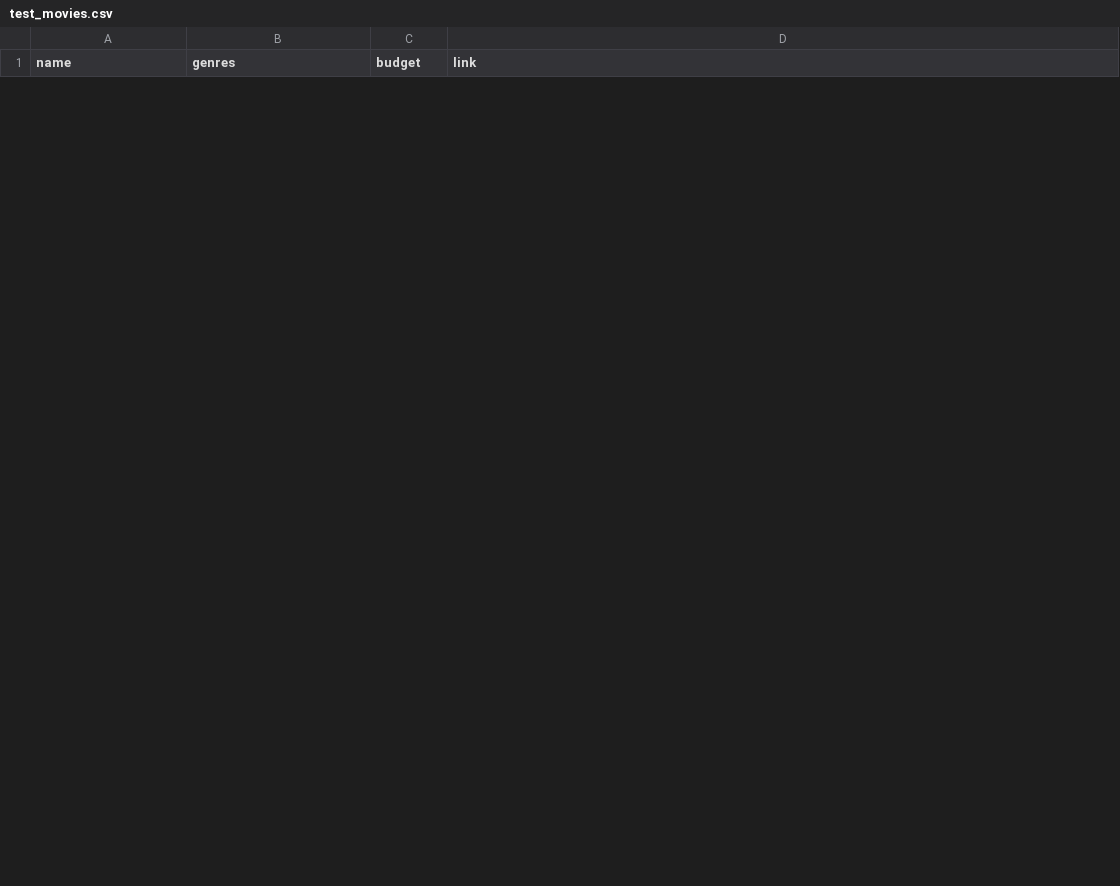
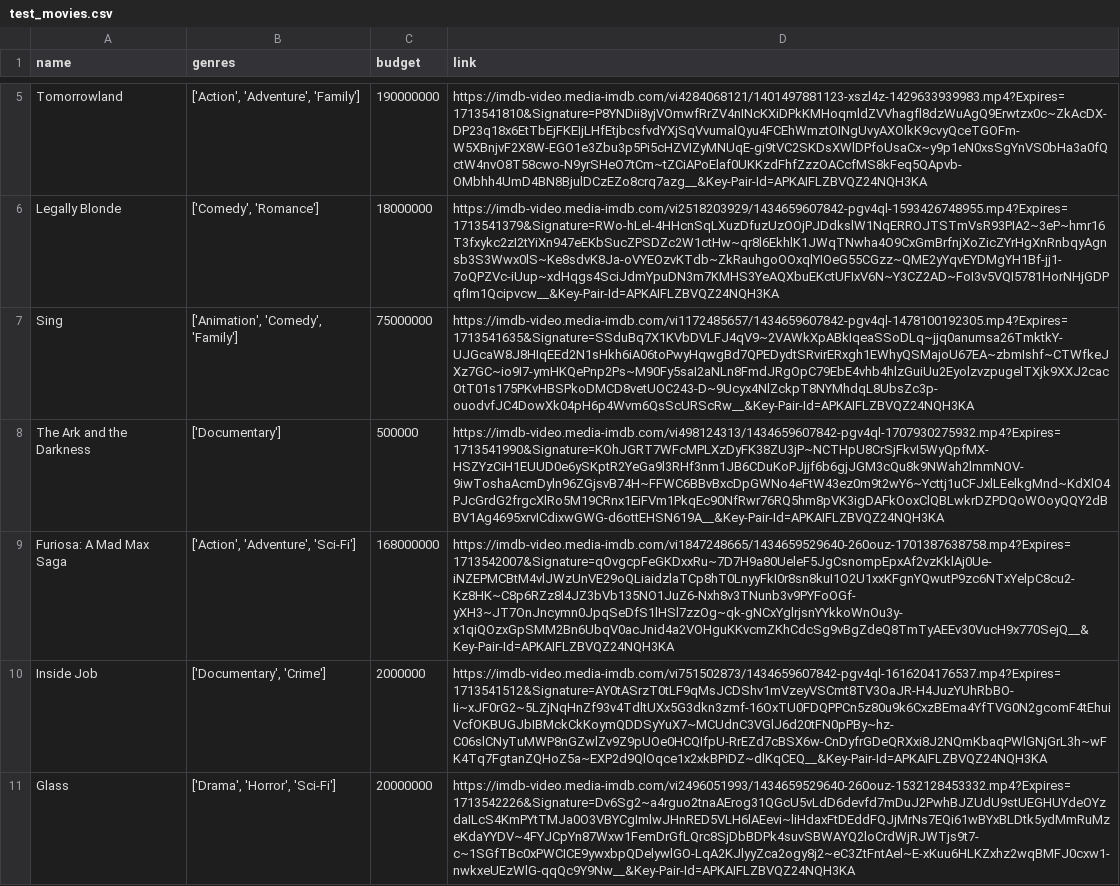
Before and after one commit to dzijianc/Movie-Budget-Predictor, a CSV file: test_movies.csv, drawn as a sheet; only a part is shown, gaps mark what is left out; the diff covers the shown part only; the diff names each change by its address in the sheet, - before the commit and + after, or states it on an @@ line.

```diff
--- a/test_movies.csv
+++ b/test_movies.csv
+row 5: Tomorrowland | ['Action', 'Adventure', 'Family'] | 190000000 | https://imdb-video.media-imdb.com/vi4284068121/1401497881123-xszl4z-1429633939983.mp4?Expires=1713541810&Signature=P8YNDii8yjVOmwfRrZV4nINcKXiDPkKMHoqmldZVVhagfl8dzWuAgQ9Erwtzx0c~ZkAcDX-DP23q18x6EtTbEjFKEIjLHfEtjbcsfvdYXjSqVvumalQyu4FCEhWmztOINgUvyAXOlkK9cvyQceTGOFm-W5XBnjvF2X8W-EGO1e3Zbu3p5Pi5cHZVIZyMNUqE-gi9tVC2SKDsXWlDPfoUsaCx~y9p1eN0xsSgYnVS0bHa3a0fQctW4nvO8T58cwo-N9yrSHeO7tCm~tZCiAPoElaf0UKKzdFhfZzzOACcfMS8kFeq5QApvb-OMbhh4UmD4BN8BjulDCzEZo8crq7azg__&Key-Pair-Id=APKAIFLZBVQZ24NQH3KA
+row 6: Legally Blonde | ['Comedy', 'Romance'] | 18000000 | https://imdb-video.media-imdb.com/vi2518203929/1434659607842-pgv4ql-1593426748955.mp4?Expires=1713541379&Signature=RWo-hLel-4HHcnSqLXuzDfuzUzOOjPJDdkslW1NqERROJTSTmVsR93PIA2~3eP~hmr16T3fxykc2zI2tYiXn947eEKbSucZPSDZc2W1ctHw~qr8l6EkhlK1JWqTNwha4O9CxGmBrfnjXoZicZYrHgXnRnbqyAgnsb3S3Wwx0lS~Ke8sdvK8Ja-oVYEOzvKTdb~ZkRauhgoOOxqlYIOeG55CGzz~QME2yYqvEYDMgYH1Bf-jj1-7oQPZVc-iUup~xdHqgs4SciJdmYpuDN3m7KMHS3YeAQXbuEKctUFIxV6N~Y3CZ2AD~FoI3v5VQI5781HorNHjGDPqfIm1Qcipvcw__&Key-Pair-Id=APKAIFLZBVQZ24NQH3KA
+row 7: Sing | ['Animation', 'Comedy', 'Family'] | 75000000 | https://imdb-video.media-imdb.com/vi1172485657/1434659607842-pgv4ql-1478100192305.mp4?Expires=1713541635&Signature=SSduBq7X1KVbDVLFJ4qV9~2VAWkXpABkIqeaSSoDLq~jjq0anumsa26TmktkY-UJGcaW8J8HIqEEd2N1sHkh6iA06toPwyHqwgBd7QPEDydtSRvirERxgh1EWhyQSMajoU67EA~zbmIshf~CTWfkeJXz7GC~io9I7-ymHKQePnp2Ps~M90Fy5saI2aNLn8FmdJRgOpC79EbE4vhb4hlzGuiUu2EyolzvzpugelTXjk9XXJ2cacOtT01s175PKvHBSPkoDMCD8vetUOC243-D~9Ucyx4NlZckpT8NYMhdqL8UbsZc3p-ouodvfJC4DowXk04pH6p4Wvm6QsScURScRw__&Key-Pair-Id=APKAIFLZBVQZ24NQH3KA
+row 8: The Ark and the Darkness | ['Documentary'] | 500000 | https://imdb-video.media-imdb.com/vi498124313/1434659607842-pgv4ql-1707930275932.mp4?Expires=1713541990&Signature=KOhJGRT7WFcMPLXzDyFK38ZU3jP~NCTHpU8CrSjFkvI5WyQpfMX-HSZYzCiH1EUUD0e6ySKptR2YeGa9l3RHf3nm1JB6CDuKoPJjjf6b6gjJGM3cQu8k9NWah2lmmNOV-9iwToshaAcmDyln96ZGjsvB74H~FFWC6BBvBxcDpGWNo4eFtW43ez0m9t2wY6~Ycttj1uCFJxlLEelkgMnd~KdXlO4PJcGrdG2frgcXlRo5M19CRnx1EiFVm1PkqEc90NfRwr76RQ5hm8pVK3igDAFkOoxClQBLwkrDZPDQoWOoyQQY2dBBV1Ag4695xrvICdixwGWG-d6ottEHSN619A__&Key-Pair-Id=APKAIFLZBVQZ24NQH3KA
+row 9: Furiosa: A Mad Max Saga | ['Action', 'Adventure', 'Sci-Fi'] | 168000000 | https://imdb-video.media-imdb.com/vi1847248665/1434659529640-260ouz-1701387638758.mp4?Expires=1713542007&Signature=qOvgcpFeGKDxxRu~7D7H9a80UeleF5JgCsnompEpxAf2vzKklAj0Ue-iNZEPMCBtM4vlJWzUnVE29oQLiaidzlaTCp8hT0LnyyFkI0r8sn8kuI1O2U1xxKFgnYQwutP9zc6NTxYelpC8cu2-Kz8HK~C8p6RZz8l4JZ3bVb135NO1JuZ6-Nxh8v3TNunb3v9PYFoOGf-yXH3~JT7OnJncymn0JpqSeDfS1lHSl7zzOg~qk-gNCxYglrjsnYYkkoWnOu3y-x1qiQOzxGpSMM2Bn6UbqV0acJnid4a2VOHguKKvcmZKhCdcSg9vBgZdeQ8TmTyAEEv30VucH9x770SejQ__&Key-Pair-Id=APKAIFLZBVQZ24NQH3KA
+row 10: Inside Job | ['Documentary', 'Crime'] | 2000000 | https://imdb-video.media-imdb.com/vi751502873/1434659607842-pgv4ql-1616204176537.mp4?Expires=1713541512&Signature=AY0tASrzT0tLF9qMsJCDShv1mVzeyVSCmt8TV3OaJR-H4JuzYUhRbBO-Ii~xJF0rG2~5LZjNqHnZf93v4TdltUXx5G3dkn3zmf-16OxTU0FDQPPCn5z80u9k6CxzBEma4YfTVG0N2gcomF4tEhuiVcfOKBUGJbIBMckCkKoymQDDSyYuX7~MCUdnC3VGlJ6d20tFN0pPBy~hz-C06slCNyTuMWP8nGZwlZv9Z9pUOe0HCQIfpU-RrEZd7cBSX6w-CnDyfrGDeQRXxi8J2NQmKbaqPWlGNjGrL3h~wFK4Tq7FgtanZQHoZ5a~EXP2d9QlOqce1x2xkBPiDZ~dlKqCEQ__&Key-Pair-Id=APKAIFLZBVQZ24NQH3KA
+row 11: Glass | ['Drama', 'Horror', 'Sci-Fi'] | 20000000 | https://imdb-video.media-imdb.com/vi2496051993/1434659529640-260ouz-1532128453332.mp4?Expires=1713542226&Signature=Dv6Sg2~a4rguo2tnaAErog31QGcU5vLdD6devfd7mDuJ2PwhBJZUdU9stUEGHUYdeOYzdaILcS4KmPYtTMJa0O3VBYCgImlwJHnRED5VLH6lAEevi~liHdaxFtDEddFQJjMrNs7EQi61wBYxBLDtk5ydMmRuMzeKdaYYDV~4FYJCpYn87Wxw1FemDrGfLQrc8SjDbBDPk4suvSBWAYQ2loCrdWjRJWTjs9t7-c~1SGfTBc0xPWCICE9ywxbpQDelywlGO-LqA2KJlyyZca2ogy8j2~eC3ZtFntAel~E-xKuu6HLKZxhz2wqBMFJ0cxw1-nwkxeUEzWlG-qqQc9Y9Nw__&Key-Pair-Id=APKAIFLZBVQZ24NQH3KA
```
Also changed, not shown: 3 added rows and 3 removed rows elsewhere in this file, 4 other files.
